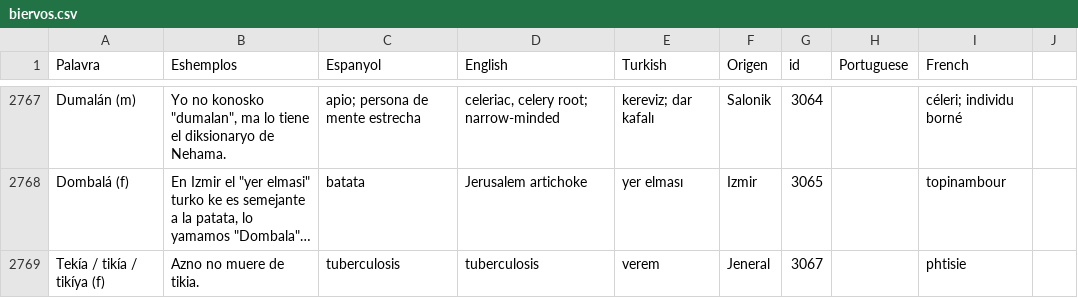
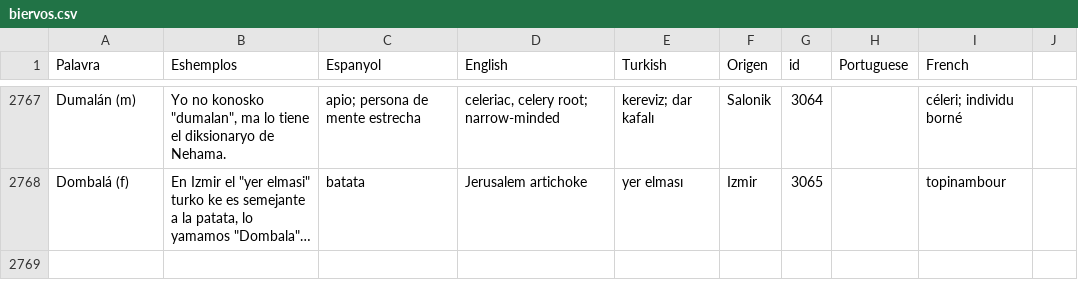
Before and after one commit to kantoniko/ladino-diksionaryo-data, a CSV file: biervos.csv, drawn as a sheet; only a part is shown, gaps mark what is left out; long unchanged cells end in …; the diff names each change by its address in the sheet, - before the commit and + after, or states it on an @@ line.

```diff
--- a/biervos.csv
+++ b/biervos.csv
-row 2769: Tekía / tikía / tikíya (f) | Azno no muere de tikia. | tuberculosis | tuberculosis | verem | Jeneral | 3067 |  | phtisie
```
Also changed, not shown: 1 other file.
